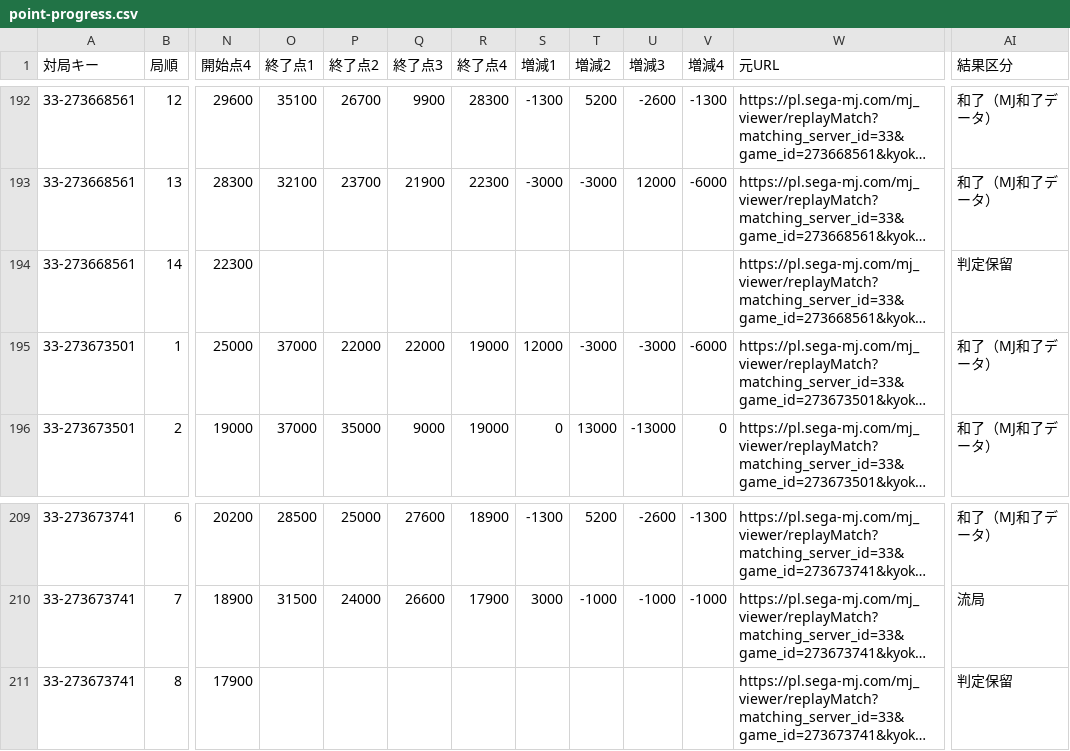
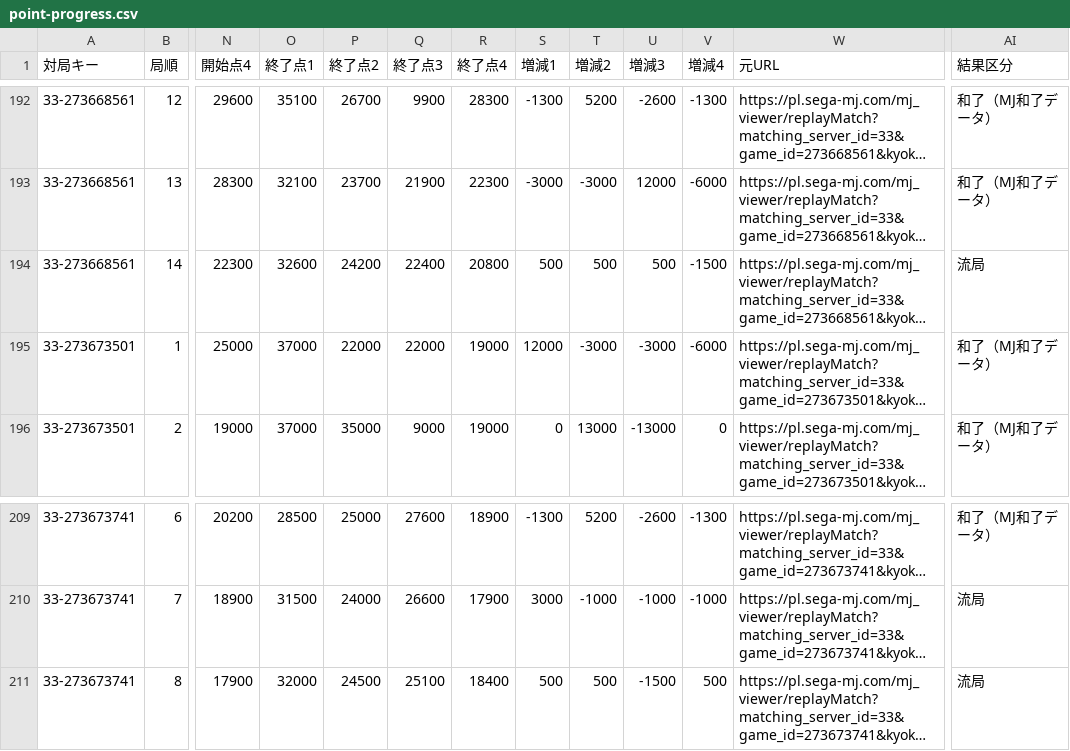
Before and after one commit to BlueK18/HundredLeagueDatabase, a CSV file: data/point-progress.csv, drawn as a sheet; only a part is shown, gaps mark what is left out; long unchanged cells end in …; the diff names each change by its address in the sheet, - before the commit and + after, or states it on an @@ line.

```diff
--- a/data/point-progress.csv
+++ b/data/point-progress.csv
-O194 (終了点1): (empty)
+O194 (終了点1): 32600
-P194 (終了点2): (empty)
+P194 (終了点2): 24200
-Q194 (終了点3): (empty)
+Q194 (終了点3): 22400
-R194 (終了点4): (empty)
+R194 (終了点4): 20800
-S194 (増減1): (empty)
+S194 (増減1): 500
-T194 (増減2): (empty)
+T194 (増減2): 500
-U194 (増減3): (empty)
+U194 (増減3): 500
-V194 (増減4): (empty)
+V194 (増減4): -1500
-AI194 (結果区分): 判定保留
+AI194 (結果区分): 流局
-O211 (終了点1): (empty)
+O211 (終了点1): 32000
-P211 (終了点2): (empty)
+P211 (終了点2): 24500
-Q211 (終了点3): (empty)
+Q211 (終了点3): 25100
-R211 (終了点4): (empty)
+R211 (終了点4): 18400
-S211 (増減1): (empty)
+S211 (増減1): 500
-T211 (増減2): (empty)
+T211 (増減2): 500
-U211 (増減3): (empty)
+U211 (増減3): -1500
-V211 (増減4): (empty)
+V211 (増減4): 500
-AI211 (結果区分): 判定保留
+AI211 (結果区分): 流局
```
Also changed, not shown: data/players_current.csv.
